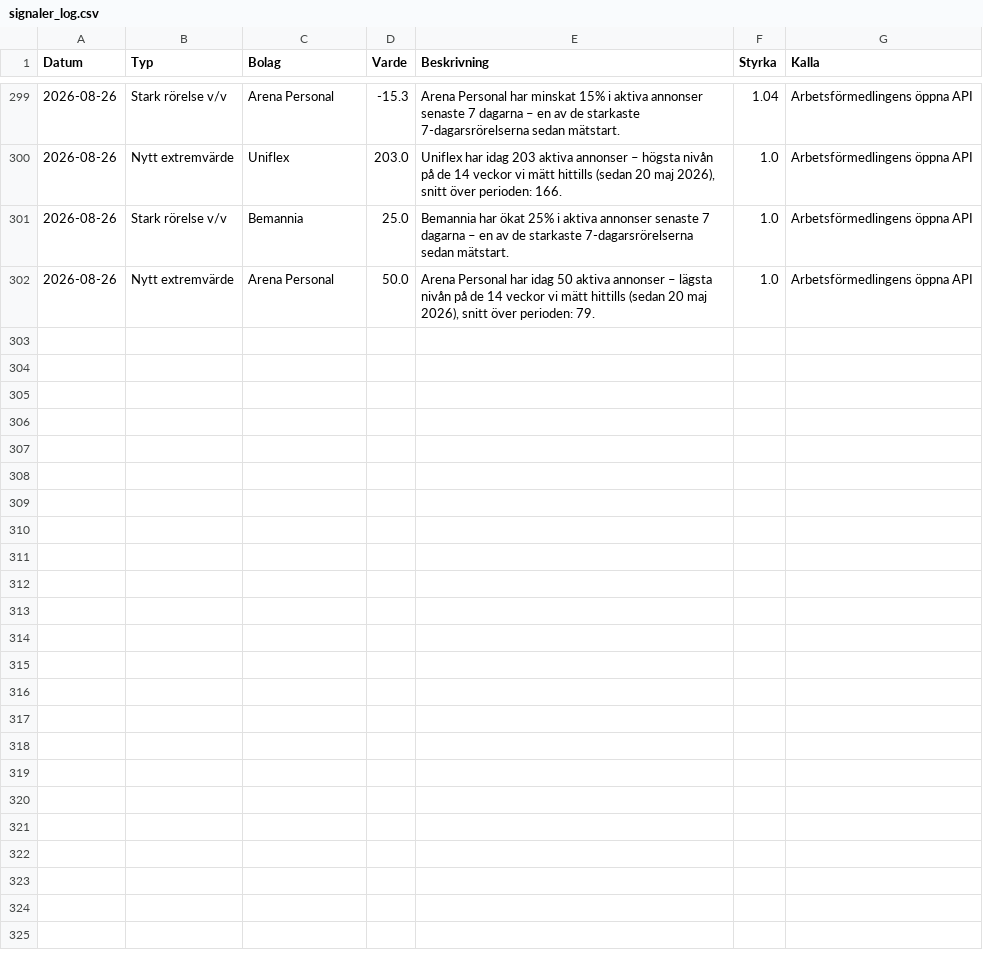
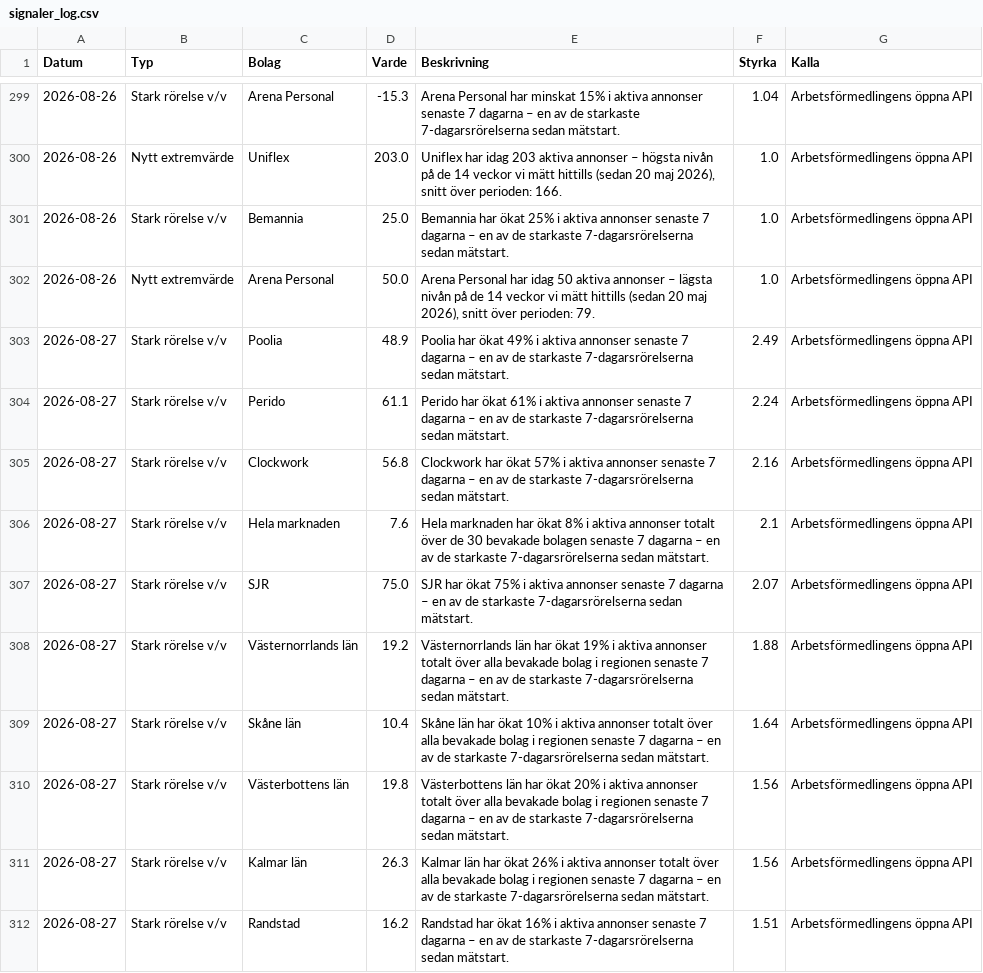
Before and after one commit to mohsensamir1973/arbetsmarknadsdata, a CSV file: signaler_log.csv, drawn as a sheet; only a part is shown, gaps mark what is left out; the diff covers the shown part only.

```diff
--- a/signaler_log.csv
+++ b/signaler_log.csv
@@ -302 +302,11 @@
 2026-08-26;Nytt extremvärde;Arena Personal;50.0;Arena Personal har idag 50 aktiva annonser – lägsta nivån på de 14 veckor vi mätt hittills (sedan 20 maj 2026), snitt över perioden: 79.;1.0;Arbetsförmedlingens öppna API
+2026-08-27;Stark rörelse v/v;Poolia;48.9;Poolia har ökat 49% i aktiva annonser senaste 7 dagarna – en av de starkaste 7-dagarsrörelserna sedan mätstart.;2.49;Arbetsförmedlingens öppna API
+2026-08-27;Stark rörelse v/v;Perido;61.1;Perido har ökat 61% i aktiva annonser senaste 7 dagarna – en av de starkaste 7-dagarsrörelserna sedan mätstart.;2.24;Arbetsförmedlingens öppna API
+2026-08-27;Stark rörelse v/v;Clockwork;56.8;Clockwork har ökat 57% i aktiva annonser senaste 7 dagarna – en av de starkaste 7-dagarsrörelserna sedan mätstart.;2.16;Arbetsförmedlingens öppna API
+2026-08-27;Stark rörelse v/v;Hela marknaden;7.6;Hela marknaden har ökat 8% i aktiva annonser totalt över de 30 bevakade bolagen senaste 7 dagarna – en av de starkaste 7-dagarsrörelserna sedan mätstart.;2.1;Arbetsförmedlingens öppna API
+2026-08-27;Stark rörelse v/v;SJR;75.0;SJR har ökat 75% i aktiva annonser senaste 7 dagarna – en av de starkaste 7-dagarsrörelserna sedan mätstart.;2.07;Arbetsförmedlingens öppna API
+2026-08-27;Stark rörelse v/v;Västernorrlands län;19.2;Västernorrlands län har ökat 19% i aktiva annonser totalt över alla bevakade bolag i regionen senaste 7 dagarna – en av de starkaste 7-dagarsrörelserna sedan mätstart.;1.88;Arbetsförmedlingens öppna API
+2026-08-27;Stark rörelse v/v;Skåne län;10.4;Skåne län har ökat 10% i aktiva annonser totalt över alla bevakade bolag i regionen senaste 7 dagarna – en av de starkaste 7-dagarsrörelserna sedan mätstart.;1.64;Arbetsförmedlingens öppna API
+2026-08-27;Stark rörelse v/v;Västerbottens län;19.8;Västerbottens län har ökat 20% i aktiva annonser totalt över alla bevakade bolag i regionen senaste 7 dagarna – en av de starkaste 7-dagarsrörelserna sedan mätstart.;1.56;Arbetsförmedlingens öppna API
+2026-08-27;Stark rörelse v/v;Kalmar län;26.3;Kalmar län har ökat 26% i aktiva annonser totalt över alla bevakade bolag i regionen senaste 7 dagarna – en av de starkaste 7-dagarsrörelserna sedan mätstart.;1.56;Arbetsförmedlingens öppna API
+2026-08-27;Stark rörelse v/v;Randstad;16.2;Randstad har ökat 16% i aktiva annonser senaste 7 dagarna – en av de starkaste 7-dagarsrörelserna sedan mätstart.;1.51;Arbetsförmedlingens öppna API
```
Also changed, not shown: 9 added rows elsewhere in this file, arbetsmarknadsindex_kommuner_trend.csv, bemanningsindex_kommuner_trend.csv, 4 other files.
